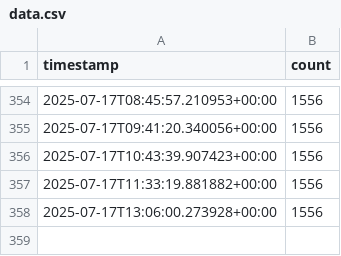
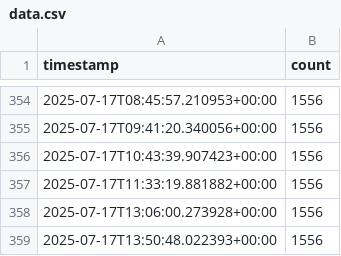
Before and after one commit to snuss967/streamlit_app_riva, a CSV file: data.csv, drawn as a sheet; only a part is shown, gaps mark what is left out; the diff names each change by its address in the sheet, - before the commit and + after, or states it on an @@ line.

```diff
--- a/data.csv
+++ b/data.csv
+row 359: 2025-07-17T13:50:48.022393+00:00 | 1556
```
